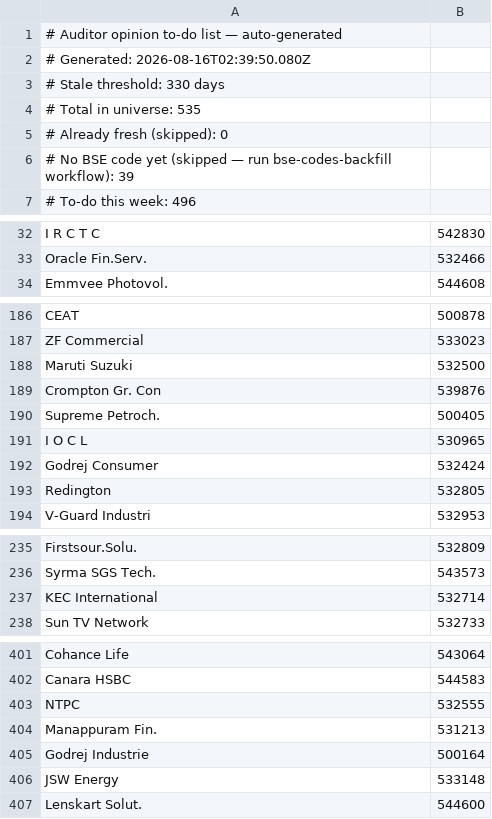
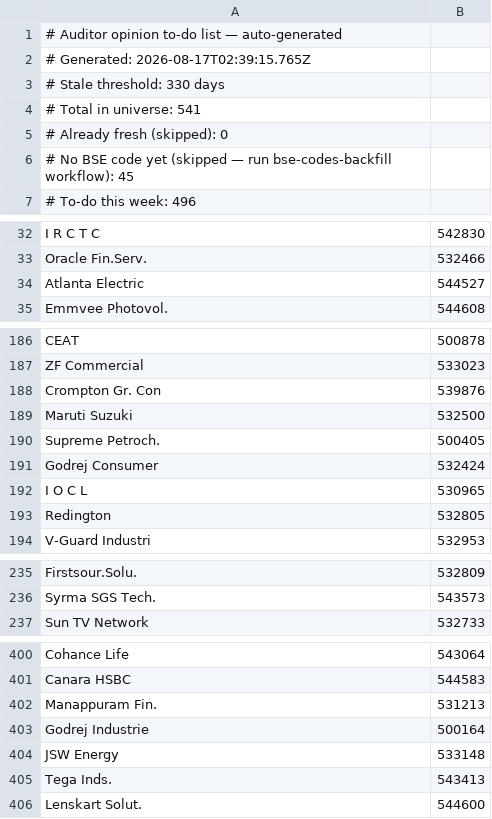
Before and after one commit to ceekay-munshot/klpdash, a CSV file: public/data/auditor-todo.csv, drawn as a sheet; only a part is shown, gaps mark what is left out; the diff covers the shown part only.

```diff
--- a/public/data/auditor-todo.csv
+++ b/public/data/auditor-todo.csv
@@ -1,7 +1,7 @@
 # Auditor opinion to-do list — auto-generated
-# Generated: 2026-08-16T02:39:50.080Z
+# Generated: 2026-08-17T02:39:15.765Z
 # Stale threshold: 330 days
-# Total in universe: 535
+# Total in universe: 541
 # Already fresh (skipped): 0
-# No BSE code yet (skipped — run bse-codes-backfill workflow): 39
+# No BSE code yet (skipped — run bse-codes-backfill workflow): 45
 # To-do this week: 496
@@ -33,2 +33,3 @@ I R C T C, 542830
 Oracle Fin.Serv., 532466
+Atlanta Electric, 544527
 Emmvee Photovol., 544608
@@ -187,7 +187,7 @@ CEAT, 500878
 ZF Commercial, 533023
+Crompton Gr. Con, 539876
 Maruti Suzuki, 532500
-Crompton Gr. Con, 539876
 Supreme Petroch., 500405
+Godrej Consumer, 532424
 I O C L, 530965
-Godrej Consumer, 532424
 Redington, 532805
@@ -236,3 +236,2 @@ Firstsour.Solu., 532809
 Syrma SGS Tech., 543573
-KEC International, 532714
 Sun TV Network, 532733
@@ -402,3 +401,2 @@ Cohance Life, 543064
 Canara HSBC, 544583
-NTPC, 532555
 Manappuram Fin., 531213
@@ -406,2 +404,3 @@ Godrej Industrie, 500164
 JSW Energy, 533148
+Tega Inds., 543413
 Lenskart Solut., 544600
```
Also changed, not shown: 1 removed row and 7 moved rows elsewhere in this file.
